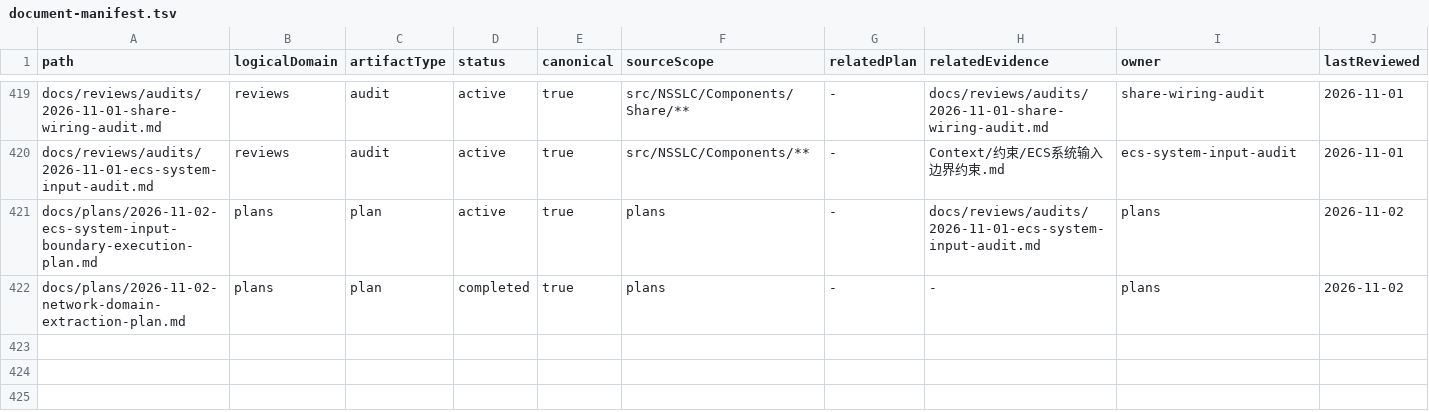
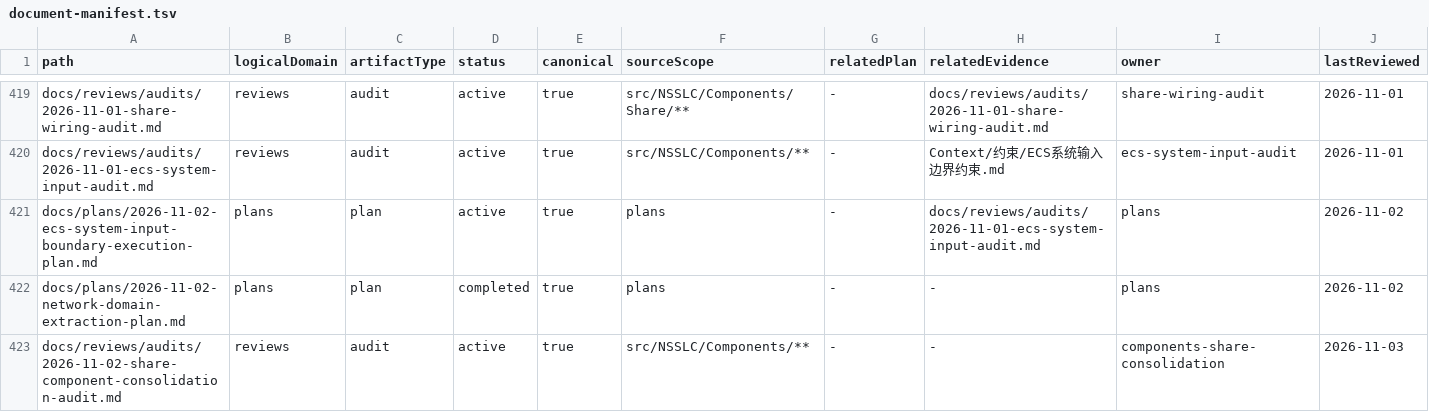
Before and after one commit to NonlinearLearning/NLTX, a TSV file: docs/document-manifest.tsv, drawn as a sheet; only a part is shown, gaps mark what is left out; rows hold the shown columns only; the diff names each change by its address in the sheet, - before the commit and + after, or states it on an @@ line.

Commit message:
补充零引用类型与同成员枚举复查，并把审计登记进文档清单
复查结论
- 非 Share 的 137 个公开类型中仅 3 个零引用：两个是投射物迁移未走到的能力，一个是同文件自用误报
- 50 个枚举中仅 WorldInteractionOperation 与 WorldInteractionPermission 成员名重合，实为选择器与位掩码两种角色，保留
- 与字段形状聚类、同名助手统计叠加，四种独立方法均未发现遗漏的重复模型

清单
- docs/document-manifest.tsv 新增本审计条目，11 列字段数与全表一致，diff 为纯新增

```diff
--- a/docs/document-manifest.tsv
+++ b/docs/document-manifest.tsv
+row 423: docs/reviews/audits/2026-11-02-share-component-consolidation-audit.md | reviews | audit | active | true | src/NSSLC/Components/** | - | - | components-share-consolidation | 2026-11-03
```
Also changed, not shown: 1 other file.
